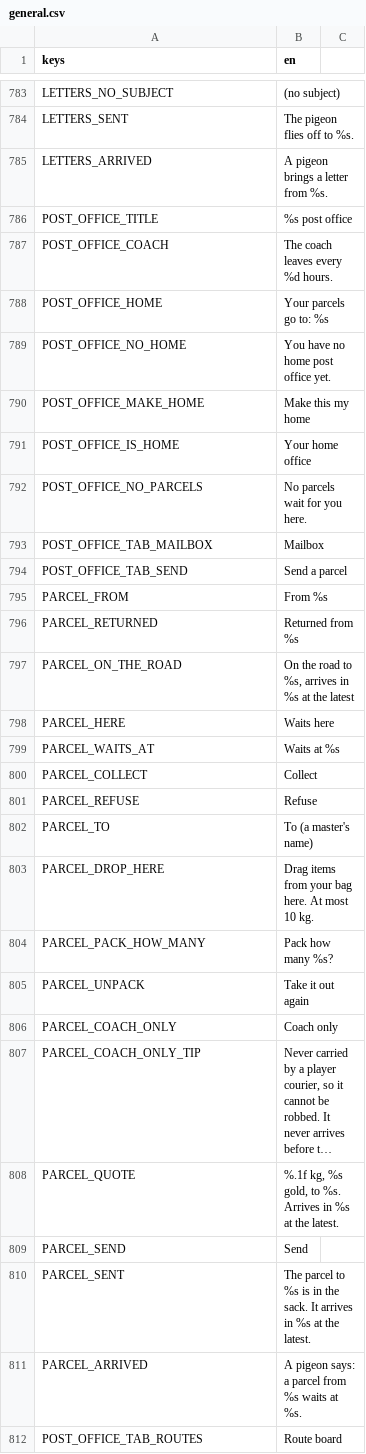
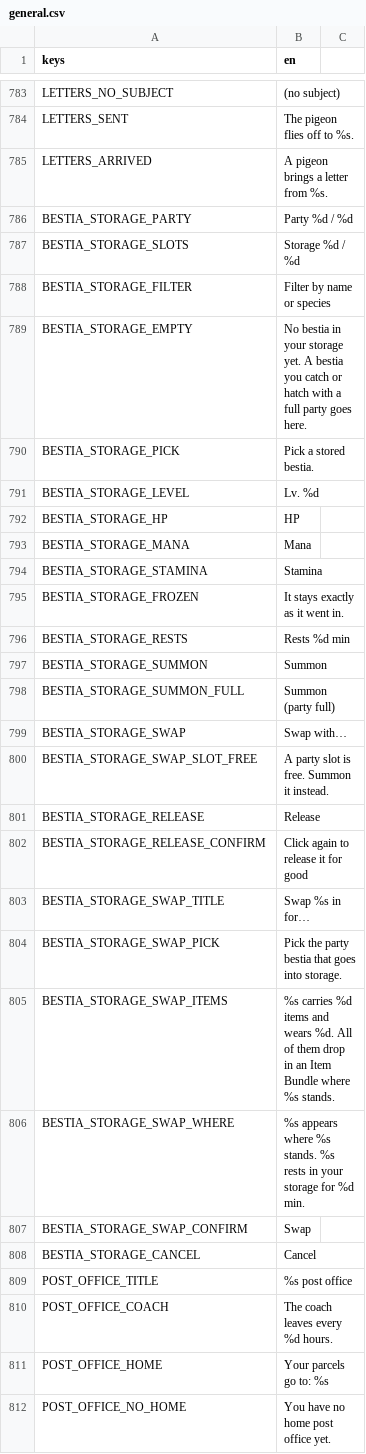
Before and after one commit to tfelix/bestia-behemoth, a CSV file: bestia-client/src/Localization/general.csv, drawn as a sheet; only a part is shown, gaps mark what is left out; the shorter side is filled out with more unchanged rows; long unchanged cells end in …; the diff names each change by its address in the sheet, - before the commit and + after, or states it on an @@ line.

```diff
--- a/bestia-client/src/Localization/general.csv
+++ b/bestia-client/src/Localization/general.csv
+row 786: BESTIA_STORAGE_PARTY | Party %d / %d
+row 787: BESTIA_STORAGE_SLOTS | Storage %d / %d
+row 788: BESTIA_STORAGE_FILTER | Filter by name or species
+row 789: BESTIA_STORAGE_EMPTY | No bestia in your storage yet. A bestia you catch or hatch with a full party goes here.
+row 790: BESTIA_STORAGE_PICK | Pick a stored bestia.
+row 791: BESTIA_STORAGE_LEVEL | Lv. %d
+row 792: BESTIA_STORAGE_HP | HP
+row 793: BESTIA_STORAGE_MANA | Mana
+row 794: BESTIA_STORAGE_STAMINA | Stamina
+row 795: BESTIA_STORAGE_FROZEN | It stays exactly as it went in.
+row 796: BESTIA_STORAGE_RESTS | Rests %d min
+row 797: BESTIA_STORAGE_SUMMON | Summon
+row 798: BESTIA_STORAGE_SUMMON_FULL | Summon (party full)
+row 799: BESTIA_STORAGE_SWAP | Swap with…
+row 800: BESTIA_STORAGE_SWAP_SLOT_FREE | A party slot is free. Summon it instead.
+row 801: BESTIA_STORAGE_RELEASE | Release
+row 802: BESTIA_STORAGE_RELEASE_CONFIRM | Click again to release it for good
+row 803: BESTIA_STORAGE_SWAP_TITLE | Swap %s in for…
+row 804: BESTIA_STORAGE_SWAP_PICK | Pick the party bestia that goes into storage.
+row 805: BESTIA_STORAGE_SWAP_ITEMS | %s carries %d items and wears %d. All of them drop in an Item Bundle where %s stands.
+row 806: BESTIA_STORAGE_SWAP_WHERE | %s appears where %s stands. %s rests in your storage for %d min.
+row 807: BESTIA_STORAGE_SWAP_CONFIRM | Swap
+row 808: BESTIA_STORAGE_CANCEL | Cancel
```
Also changed, not shown: bestia-client/src/Localization/items.csv, 11 other files.
